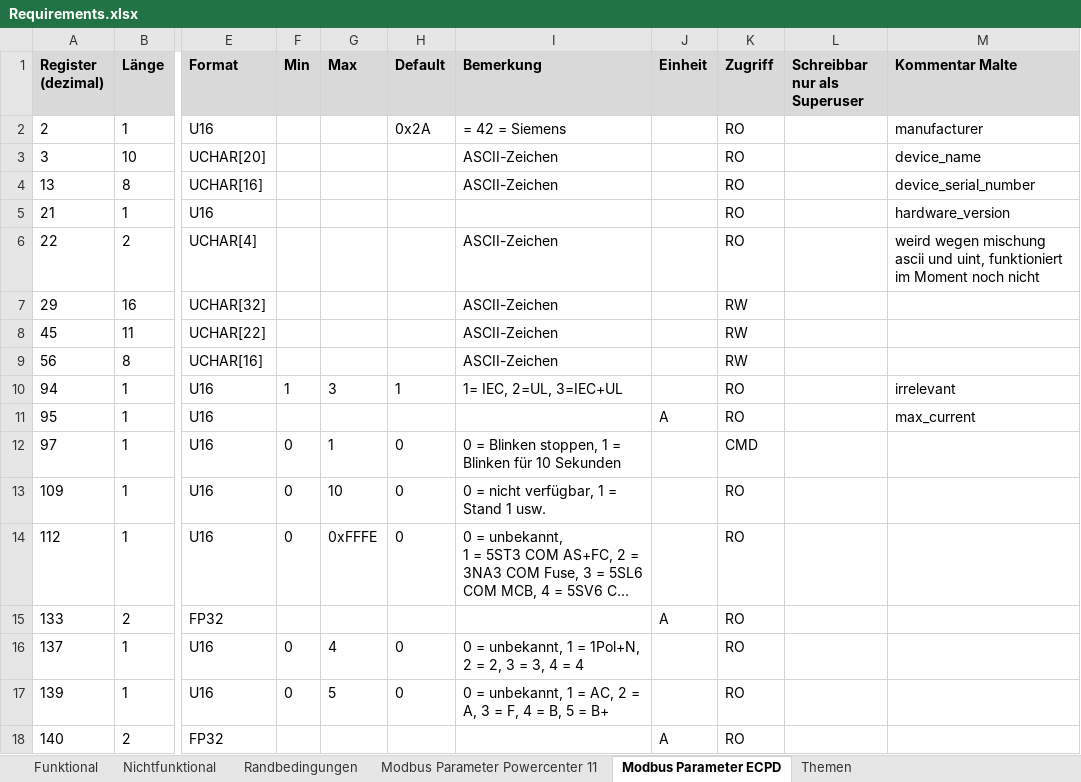
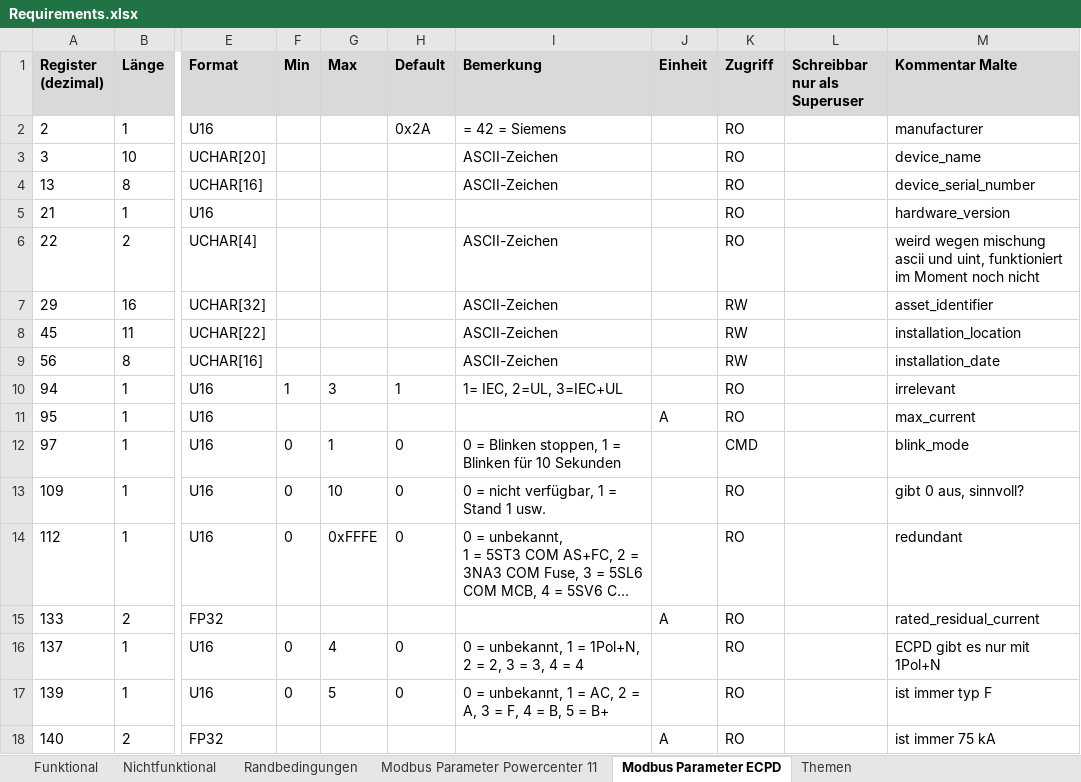
Before and after one commit to Malte1911/Bachelorarbeit, an Excel workbook: Requirements.xlsx, sheet Modbus Parameter ECPD, drawn as a sheet; only a part is shown, gaps mark what is left out; long unchanged cells end in …; values as stored, in another font and other column widths than the file's, no borders; charts and pictures not drawn; the diff covers the shown part only; the diff names each change by its address in the sheet, - before the commit and + after, or states it on an @@ line.

Commit message:
backup requirements.xlsx

```diff
--- a/Requirements.xlsx (sheet Modbus Parameter ECPD)
+++ b/Requirements.xlsx (sheet Modbus Parameter ECPD)
-M7 (Kommentar Malte): (empty)
+M7 (Kommentar Malte): asset_identifier
-M8 (Kommentar Malte): (empty)
+M8 (Kommentar Malte): installation_location
-M9 (Kommentar Malte): (empty)
+M9 (Kommentar Malte): installation_date
-M12 (Kommentar Malte): (empty)
+M12 (Kommentar Malte): blink_mode
-M13 (Kommentar Malte): (empty)
+M13 (Kommentar Malte): gibt 0 aus, sinnvoll?
-M14 (Kommentar Malte): (empty)
+M14 (Kommentar Malte): redundant
-M15 (Kommentar Malte): (empty)
+M15 (Kommentar Malte): rated_residual_current
-M16 (Kommentar Malte): (empty)
+M16 (Kommentar Malte): ECPD gibt es nur mit 1Pol+N
-M17 (Kommentar Malte): (empty)
+M17 (Kommentar Malte): ist immer typ F
-M18 (Kommentar Malte): (empty)
+M18 (Kommentar Malte): ist immer 75 kA
```
Also changed, not shown: 11 edited cells elsewhere in this sheet, sheet Themen, charts or pictures.
